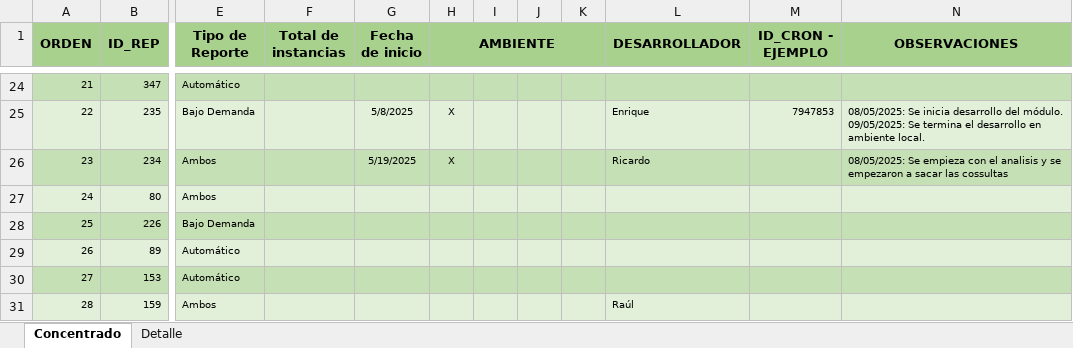
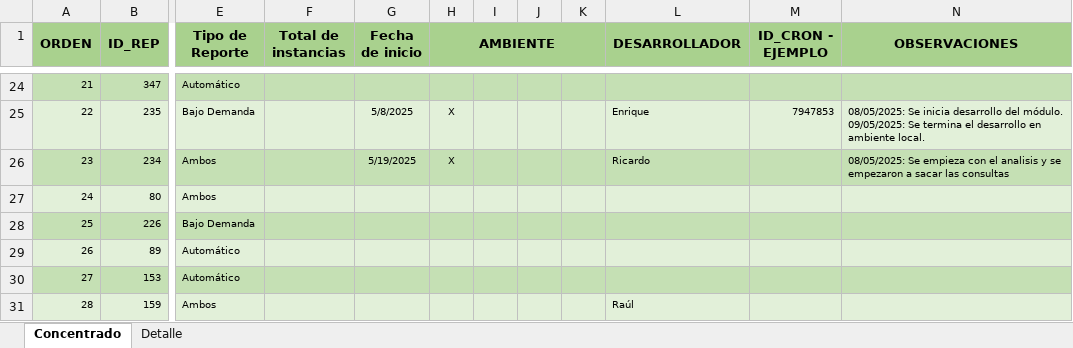
Before and after one commit to EnrikeMendez/migracion_spooler, an Excel workbook: 00-Documentacion/Spooler-Distribucion-Plan_Trabajo.xlsx, sheet Concentrado, drawn as a sheet; only a part is shown, gaps mark what is left out; values as stored, in another font and other column widths than the file's, no borders; the diff names each change by its address in the sheet, - before the commit and + after, or states it on an @@ line.

Commit message:
Se actualiza plan de trabajo, se emepieza a trabajar en un nuevo proceso.

```diff
--- a/00-Documentacion/Spooler-Distribucion-Plan_Trabajo.xlsx (sheet Concentrado)
+++ b/00-Documentacion/Spooler-Distribucion-Plan_Trabajo.xlsx (sheet Concentrado)
-N26 (OBSERVACIONES): …sacar las cossultas
+N26 (OBSERVACIONES): …sacar las consultas
```
